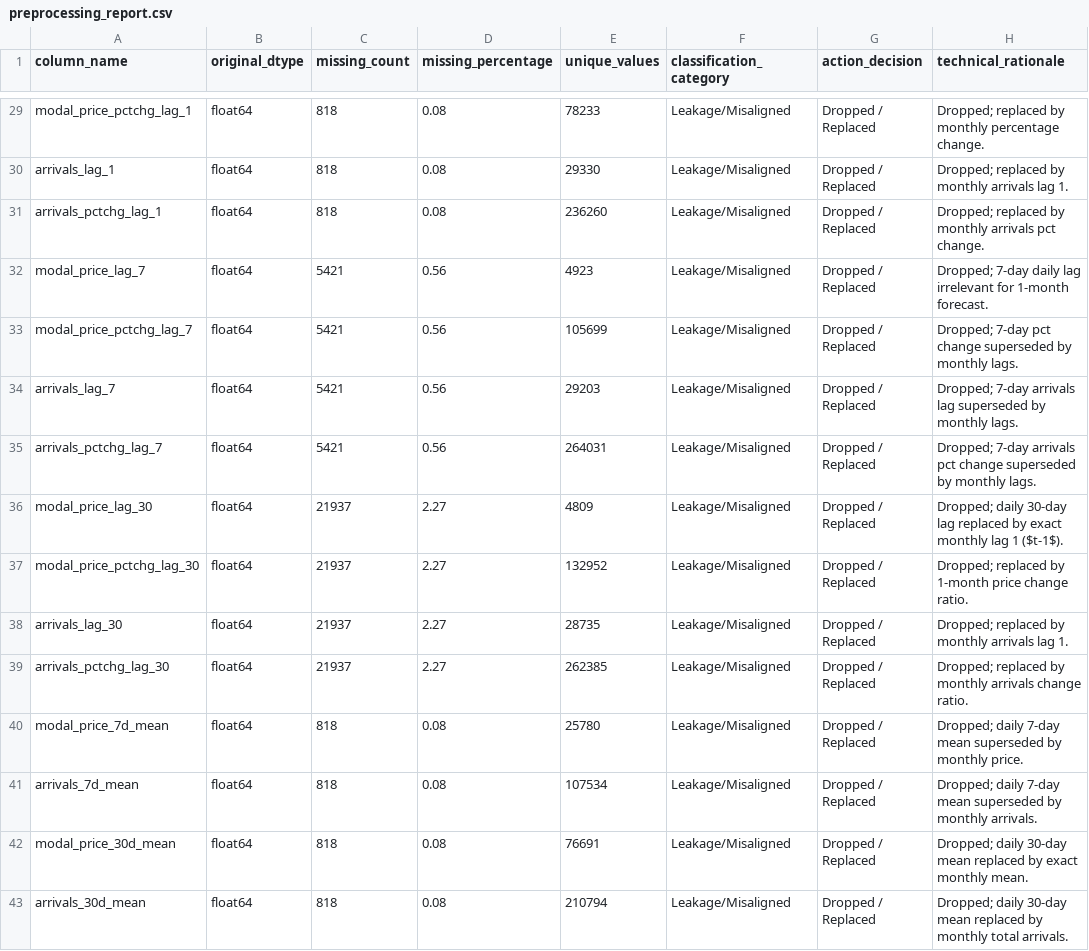
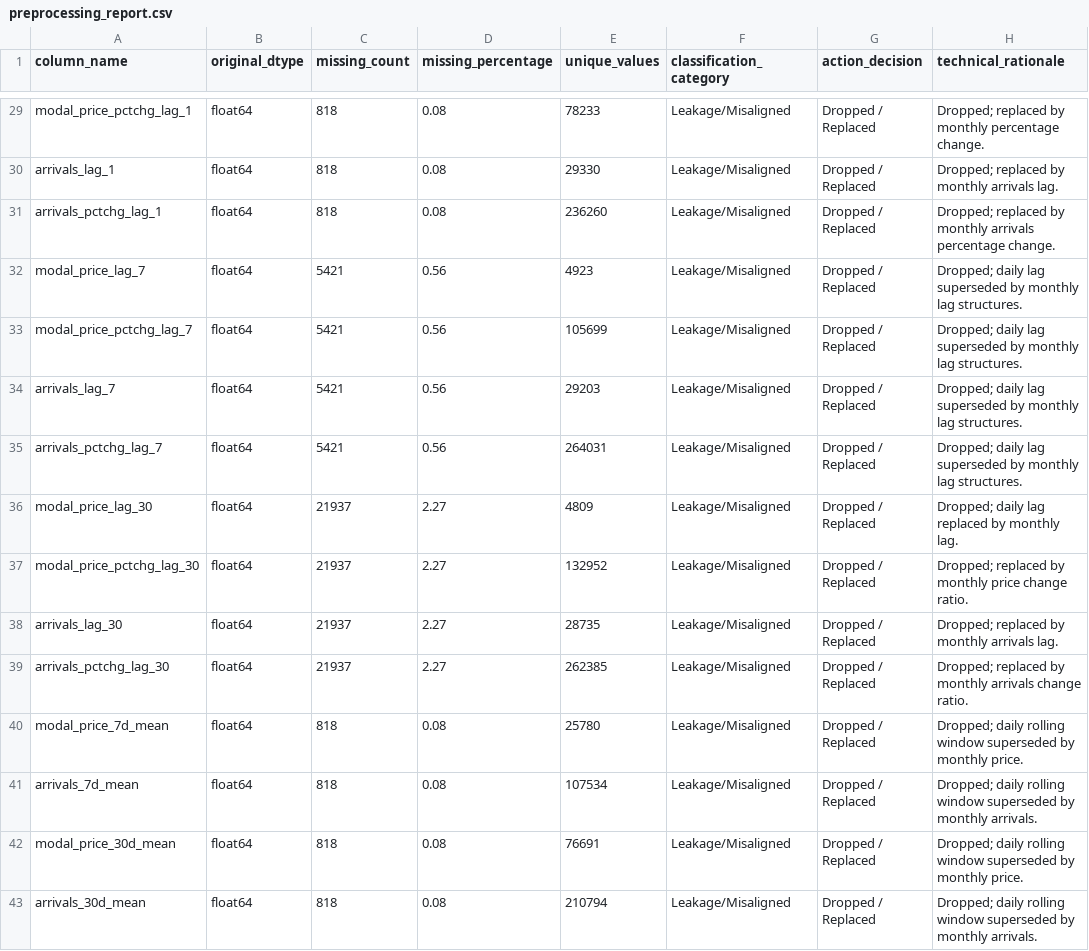
Before and after one commit to Keerthana567Tech/capstone, a CSV file: preprocessing_report.csv, drawn as a sheet; only a part is shown, gaps mark what is left out; the diff covers the shown part only; the diff names each change by its address in the sheet, - before the commit and + after, or states it on an @@ line.

```diff
--- a/preprocessing_report.csv
+++ b/preprocessing_report.csv
-H30 (technical_rationale): Dropped; replaced by monthly arrivals lag 1.
+H30 (technical_rationale): Dropped; replaced by monthly arrivals lag.
-H31 (technical_rationale): …monthly arrivals pct change.
+H31 (technical_rationale): …monthly arrivals percentage change.
-H32 (technical_rationale): Dropped; 7-day daily lag irrelevant for 1-month forecast.
+H32 (technical_rationale): Dropped; daily lag superseded by monthly lag structures.
-H33 (technical_rationale): Dropped; 7-day pct change superseded by monthly lags.
+H33 (technical_rationale): Dropped; daily lag superseded by monthly lag structures.
-H34 (technical_rationale): Dropped; 7-day arrivals lag superseded by monthly lags.
+H34 (technical_rationale): Dropped; daily lag superseded by monthly lag structures.
-H35 (technical_rationale): Dropped; 7-day arrivals pct change superseded by monthly lags.
+H35 (technical_rationale): Dropped; daily lag superseded by monthly lag structures.
-H36 (technical_rationale): Dropped; daily 30-day lag replaced by exact monthly lag 1 ($t-1$).
+H36 (technical_rationale): Dropped; daily lag replaced by monthly lag.
-H37 (technical_rationale): …replaced by 1-month price change…
+H37 (technical_rationale): …replaced by monthly price change…
-H38 (technical_rationale): Dropped; replaced by monthly arrivals lag 1.
+H38 (technical_rationale): Dropped; replaced by monthly arrivals lag.
-H40 (technical_rationale): Dropped; daily 7-day mean superseded by…
+H40 (technical_rationale): Dropped; daily rolling window superseded by…
-H41 (technical_rationale): Dropped; daily 7-day mean superseded by…
+H41 (technical_rationale): Dropped; daily rolling window superseded by…
-H42 (technical_rationale): Dropped; daily 30-day mean replaced by exact monthly mean.
+H42 (technical_rationale): Dropped; daily rolling window superseded by monthly price.
-H43 (technical_rationale): Dropped; daily 30-day mean replaced by monthly total arrivals.
+H43 (technical_rationale): Dropped; daily rolling window superseded by monthly arrivals.
```
Also changed, not shown: 37 edited cells elsewhere in this file, feature_description.csv, 9 other files.
